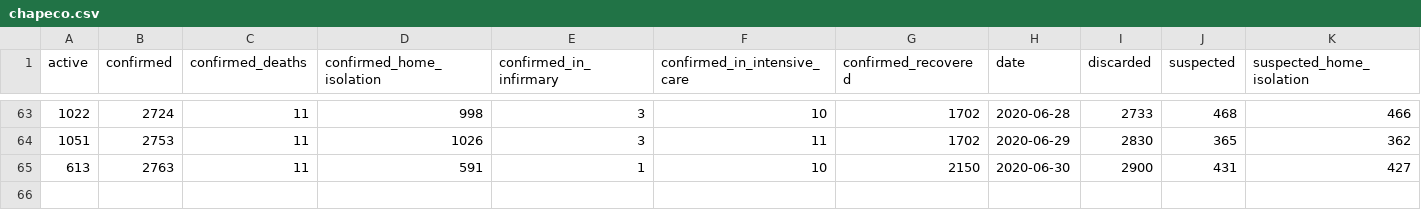
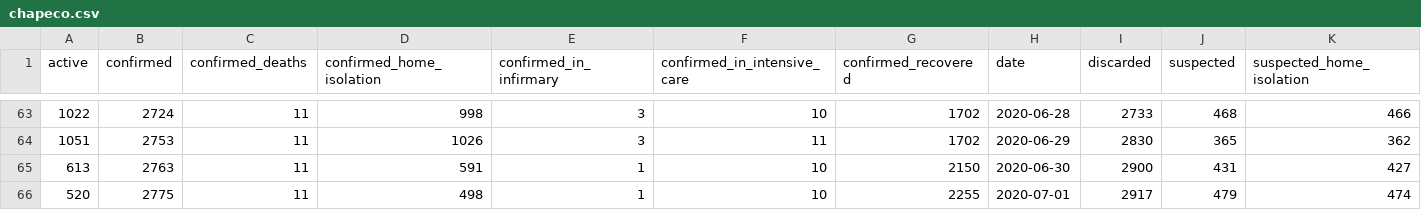
Before and after one commit to dpereira/covid19-xap, a CSV file: data/csv/chapeco.csv, drawn as a sheet; only a part is shown, gaps mark what is left out; rows hold the shown columns only; the diff names each change by its address in the sheet, - before the commit and + after, or states it on an @@ line.

Commit message:
Auto data update

```diff
--- a/data/csv/chapeco.csv
+++ b/data/csv/chapeco.csv
+row 66: 520 | 2775 | 11 | 498 | 1 | 10 | 2255 | 2020-07-01 | 2917 | 479 | 474
```
